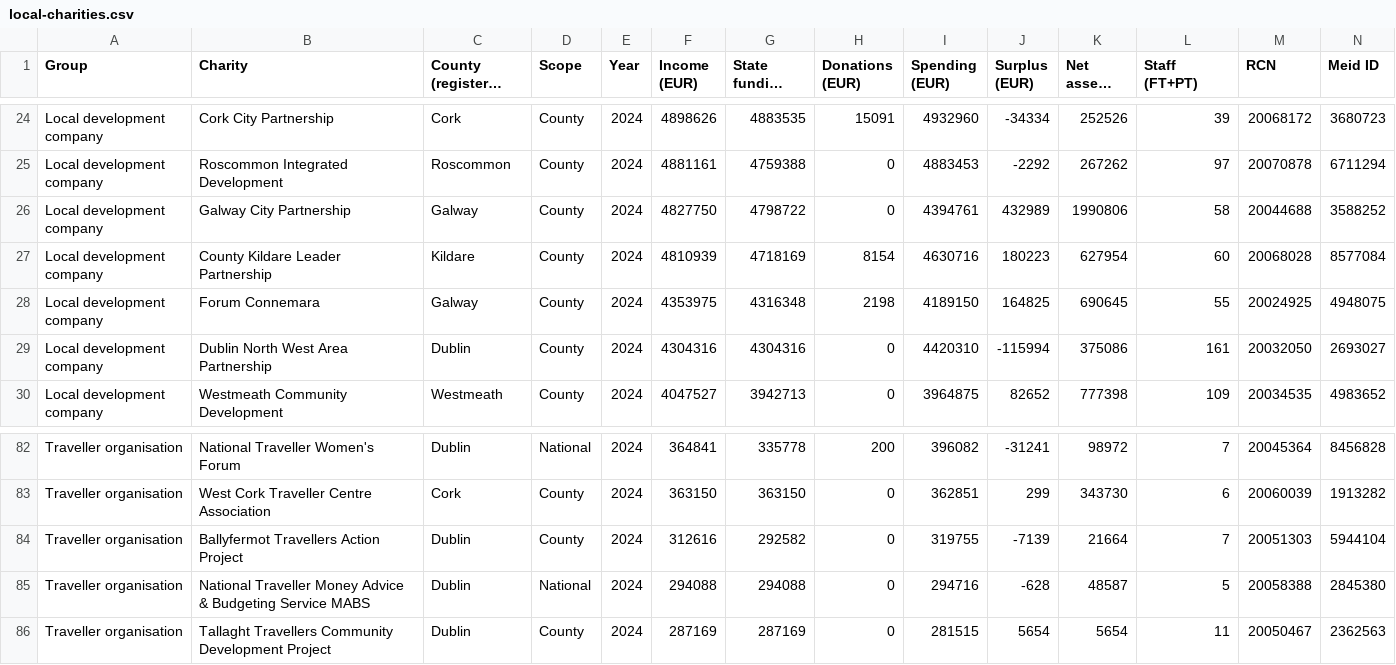
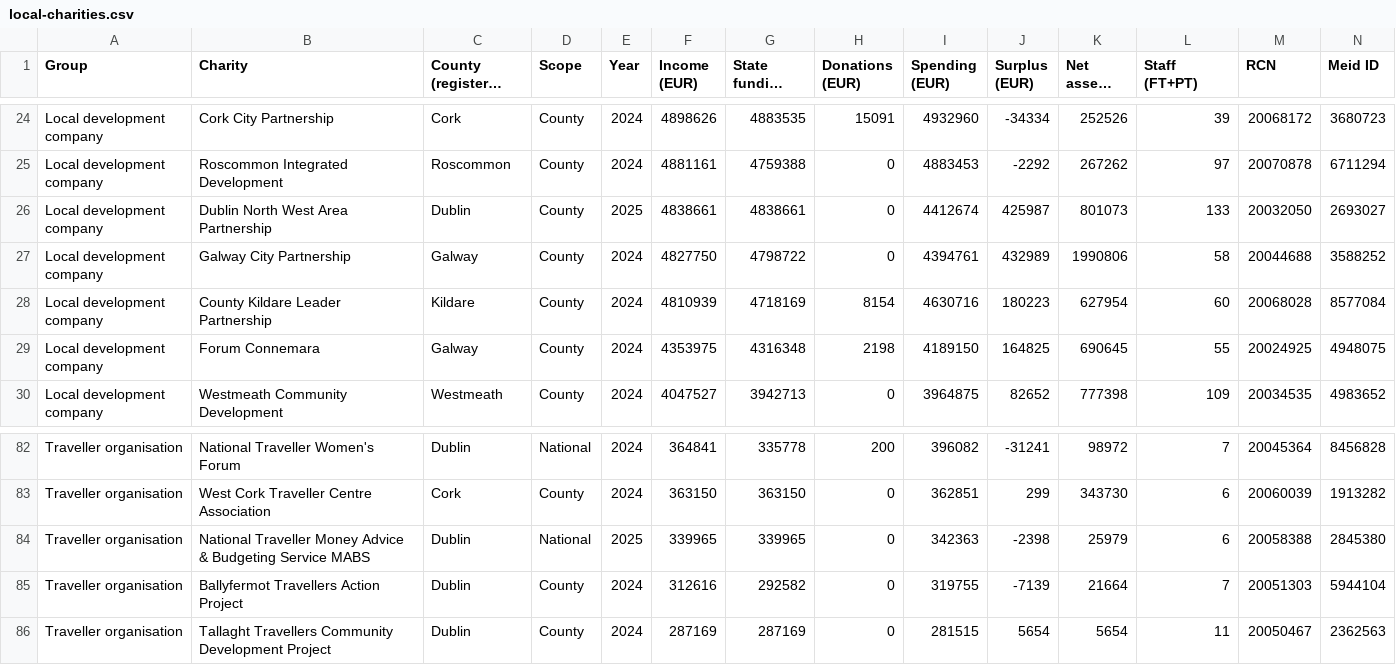
Before and after one commit to KilleensRock/meid, a CSV file: data/exports/local-charities.csv, drawn as a sheet; only a part is shown, gaps mark what is left out; long unchanged cells end in …; removed rows and columns are numbered as before the commit, all else as after; rows hold the shown columns only; the diff names each change by its address in the sheet, - before the commit and + after, or states it on an @@ line.

```diff
--- a/data/exports/local-charities.csv
+++ b/data/exports/local-charities.csv
+row 26: Local development company | Dublin North West Area Partnership | Dublin | County | 2025 | 4838661 | 4838661 | 0 | 4412674 | 425987 | 801073 | 133 | 20032050 | 2693027
-row 29: Local development company | Dublin North West Area Partnership | Dublin | County | 2024 | 4304316 | 4304316 | 0 | 4420310 | -115994 | 375086 | 161 | 20032050 | 2693027
+row 84: Traveller organisation | National Traveller Money Advice & Budgeting Service MABS | Dublin | National | 2025 | 339965 | 339965 | 0 | 342363 | -2398 | 25979 | 6 | 20058388 | 2845380
-row 85: Traveller organisation | National Traveller Money Advice & Budgeting Service MABS | Dublin | National | 2024 | 294088 | 294088 | 0 | 294716 | -628 | 48587 | 5 | 20058388 | 2845380
```
Also changed, not shown: data/exports/local-by-county.csv, 3 other files.
